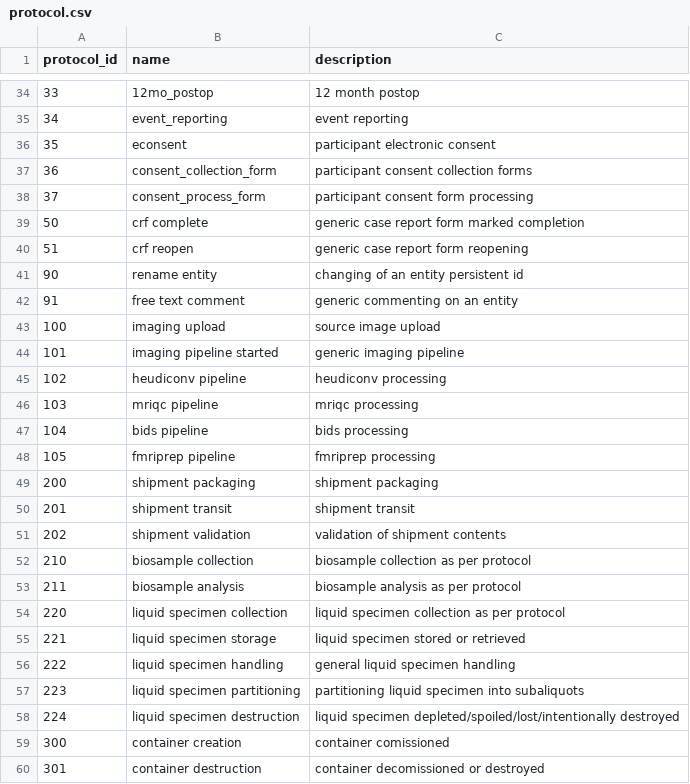
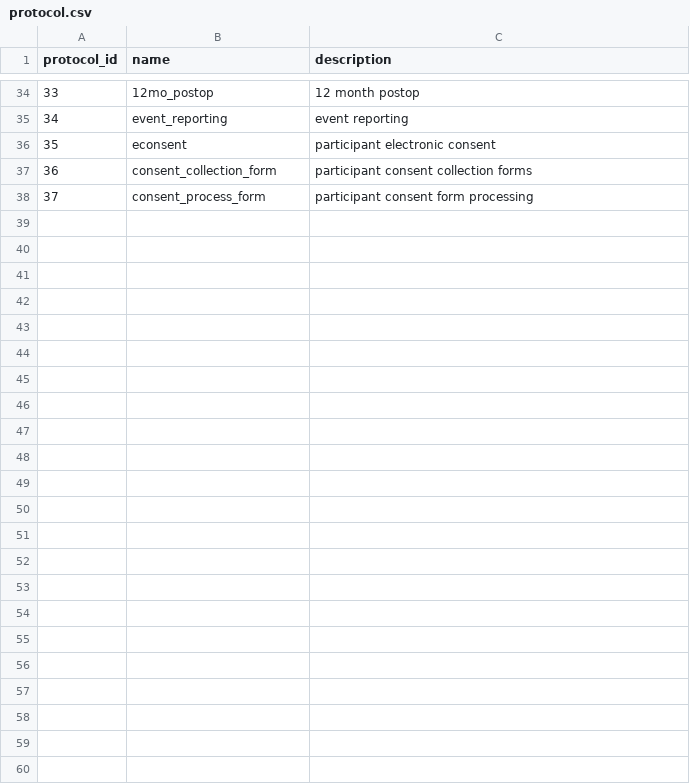
Before and after one commit to a2cps/python-vbr, a CSV file: src/scripts/data/protocol.csv, drawn as a sheet; only a part is shown, gaps mark what is left out; the diff names each change by its address in the sheet, - before the commit and + after, or states it on an @@ line.

```diff
--- a/src/scripts/data/protocol.csv
+++ b/src/scripts/data/protocol.csv
-row 39: 50 | crf complete | generic case report form marked completion
-row 40: 51 | crf reopen | generic case report form reopening
-row 41: 90 | rename entity | changing of an entity persistent id
-row 42: 91 | free text comment | generic commenting on an entity
-row 43: 100 | imaging upload | source image upload
-row 44: 101 | imaging pipeline started | generic imaging pipeline
-row 45: 102 | heudiconv pipeline | heudiconv processing
-row 46: 103 | mriqc pipeline | mriqc processing
-row 47: 104 | bids pipeline | bids processing
-row 48: 105 | fmriprep pipeline | fmriprep processing
-row 49: 200 | shipment packaging | shipment packaging
-row 50: 201 | shipment transit | shipment transit
-row 51: 202 | shipment validation | validation of shipment contents
-row 52: 210 | biosample collection | biosample collection as per protocol
-row 53: 211 | biosample analysis | biosample analysis as per protocol
-row 54: 220 | liquid specimen collection | liquid specimen collection as per protocol
-row 55: 221 | liquid specimen storage | liquid specimen stored or retrieved
-row 56: 222 | liquid specimen handling | general liquid specimen handling
-row 57: 223 | liquid specimen partitioning | partitioning liquid specimen into subaliquots
-row 58: 224 | liquid specimen destruction | liquid specimen depleted/spoiled/lost/intentionally destroyed
-row 59: 300 | container creation | container comissioned
-row 60: 301 | container destruction | container decomissioned or destroyed
```
Also changed, not shown: src/scripts/data/reason.csv, 12 other files.
